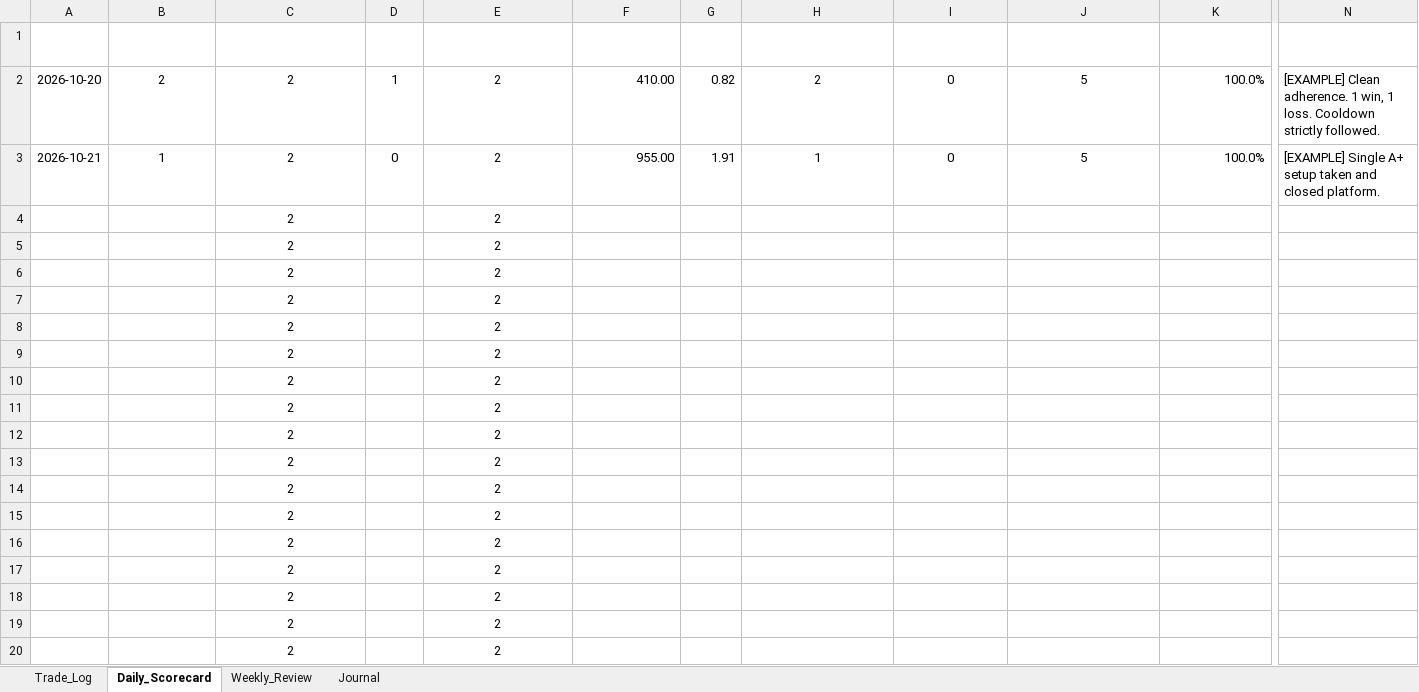
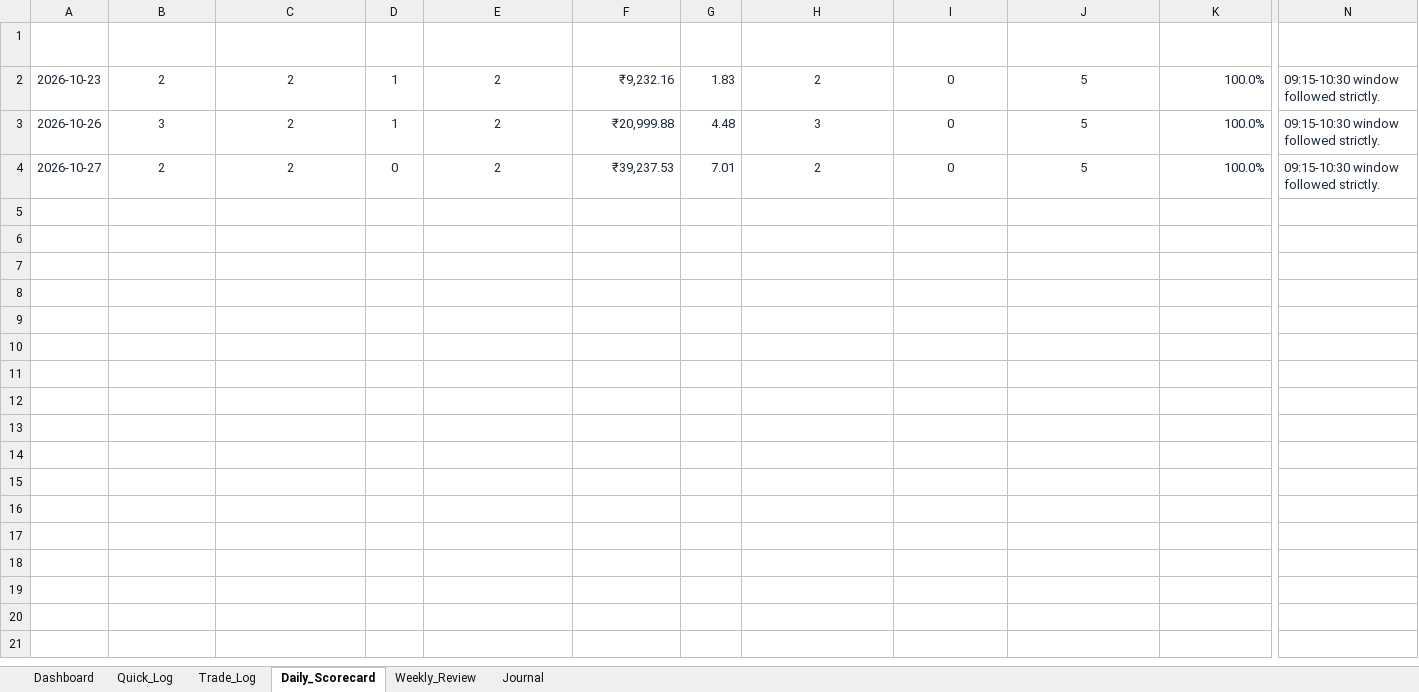
Before and after one commit to trading9429-codes/Trading-Journal, an Excel workbook: deliverables/D3_Tracking_Spreadsheet.xlsx, sheet Daily_Scorecard, drawn as a sheet; only a part is shown, gaps mark what is left out; values as stored, in another font and other column widths than the file's, no borders; conditional formats not drawn; removed rows and columns are numbered as before the commit, all else as after; rows hold the shown columns only; the diff covers the shown part only; the diff names each change by its address in the sheet, - before the commit and + after, or states it on an @@ line.

```diff
--- a/deliverables/D3_Tracking_Spreadsheet.xlsx (sheet Daily_Scorecard)
+++ b/deliverables/D3_Tracking_Spreadsheet.xlsx (sheet Daily_Scorecard)
+sheet tab: Dashboard
+sheet tab: Quick_Log
-A2 (Date): 2026-10-20
+A2 (Date): 2026-10-23
-A2:N2 text colour: black
+A2:N2 text colour: #1E293B
-F2 (Daily_Net_PnL): 410.00
+F2 (Daily_Net_PnL): ₹9,232.16
-G2 (Daily_R): 0.82
+G2 (Daily_R): 1.83
-N2 (Notes): [EXAMPLE] Clean adherence. 1 win, 1 loss. Cooldown strictly followed.
+N2 (Notes): 09:15-10:30 window followed strictly.
+row 3: 2026-10-26 | 3 | 2 | 1 | 2 | ₹20,999.88 | 4.48 | 3 | 0 | 5 | 100.0% | 09:15-10:30 window followed strictly.
-A4 (Date): 2026-10-21
+A4 (Date): 2026-10-27
-A4:N4 text colour: black
+A4:N4 text colour: #1E293B
-B4 (Trades_Taken): 1
+B4 (Trades_Taken): 2
-F4 (Daily_Net_PnL): 955.00
+F4 (Daily_Net_PnL): ₹39,237.53
-G4 (Daily_R): 1.91
+G4 (Daily_R): 7.01
-H4 (Checklist_Trades_5of5): 1
+H4 (Checklist_Trades_5of5): 2
-N4 (Notes): [EXAMPLE] Single A+ setup taken and closed platform.
+N4 (Notes): 09:15-10:30 window followed strictly.
-row 4:  |  | 2 |  | 2
-row 5:  |  | 2 |  | 2
-row 6:  |  | 2 |  | 2
-row 7:  |  | 2 |  | 2
-row 8:  |  | 2 |  | 2
-row 9:  |  | 2 |  | 2
-row 10:  |  | 2 |  | 2
-row 11:  |  | 2 |  | 2
-row 12:  |  | 2 |  | 2
-row 13:  |  | 2 |  | 2
-row 14:  |  | 2 |  | 2
-row 15:  |  | 2 |  | 2
-row 16:  |  | 2 |  | 2
-row 17:  |  | 2 |  | 2
-row 18:  |  | 2 |  | 2
-row 19:  |  | 2 |  | 2
-row 20:  |  | 2 |  | 2
```
Also changed, not shown: 15 removed rows and cell formats elsewhere in this sheet, sheet Trade_Log, sheet Journal, sheet Weekly_Review, formulas that keep their value, charts or pictures, 3 other files.
